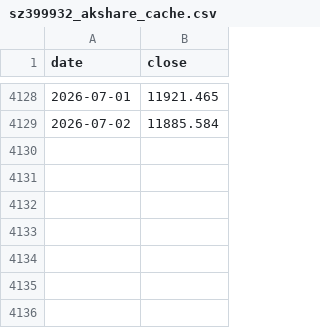
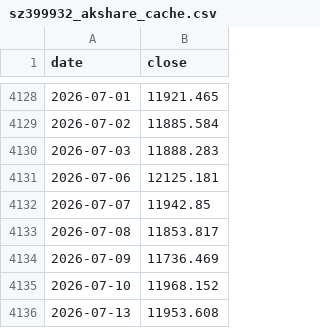
Before and after one commit to zjlljzzjlljz/csi-consumer-risk-modeling, a CSV file: sz399932_akshare_cache.csv, drawn as a sheet; only a part is shown, gaps mark what is left out; the diff names each change by its address in the sheet, - before the commit and + after, or states it on an @@ line.

Commit message:
chore: regenerate all PNGs with t-distribution GARCH + updated data

```diff
--- a/sz399932_akshare_cache.csv
+++ b/sz399932_akshare_cache.csv
+row 4130: 2026-07-03 | 11888.283
+row 4131: 2026-07-06 | 12125.181
+row 4132: 2026-07-07 | 11942.85
+row 4133: 2026-07-08 | 11853.817
+row 4134: 2026-07-09 | 11736.469
+row 4135: 2026-07-10 | 11968.152
+row 4136: 2026-07-13 | 11953.608
```
Also changed, not shown: 4 other files.
